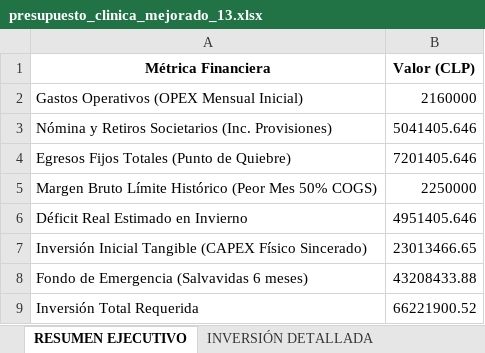
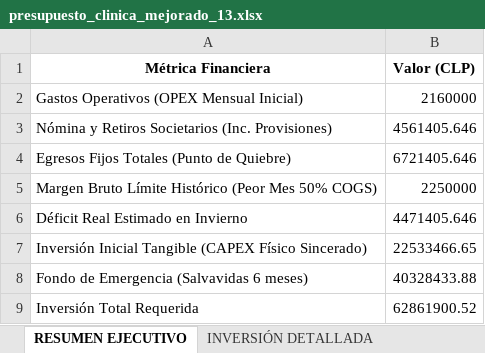
Before and after one commit to sashaalcalavyh-lang/PET, an Excel workbook: Estudios/Presupuestos/presupuesto_clinica_mejorado_13.xlsx, sheet RESUMEN EJECUTIVO, drawn as a sheet; values as stored, in another font and other column widths than the file's, no borders; the diff names each change by its address in the sheet, - before the commit and + after, or states it on an @@ line.

```diff
--- a/Estudios/Presupuestos/presupuesto_clinica_mejorado_13.xlsx (sheet RESUMEN EJECUTIVO)
+++ b/Estudios/Presupuestos/presupuesto_clinica_mejorado_13.xlsx (sheet RESUMEN EJECUTIVO)
-B3 (Valor (CLP)): 5041405.646
+B3 (Valor (CLP)): 4561405.646
-B4 (Valor (CLP)): 7201405.646
+B4 (Valor (CLP)): 6721405.646
-B6 (Valor (CLP)): 4951405.646
+B6 (Valor (CLP)): 4471405.646
-B7 (Valor (CLP)): 23013466.65
+B7 (Valor (CLP)): 22533466.65
-B8 (Valor (CLP)): 43208433.88
+B8 (Valor (CLP)): 40328433.88
-B9 (Valor (CLP)): 66221900.52
+B9 (Valor (CLP)): 62861900.52
```
Also changed, not shown: sheet INVERSIÓN DETALLADA, sheet NÓMINA INICIAL (Fase 1), 3 other files.
